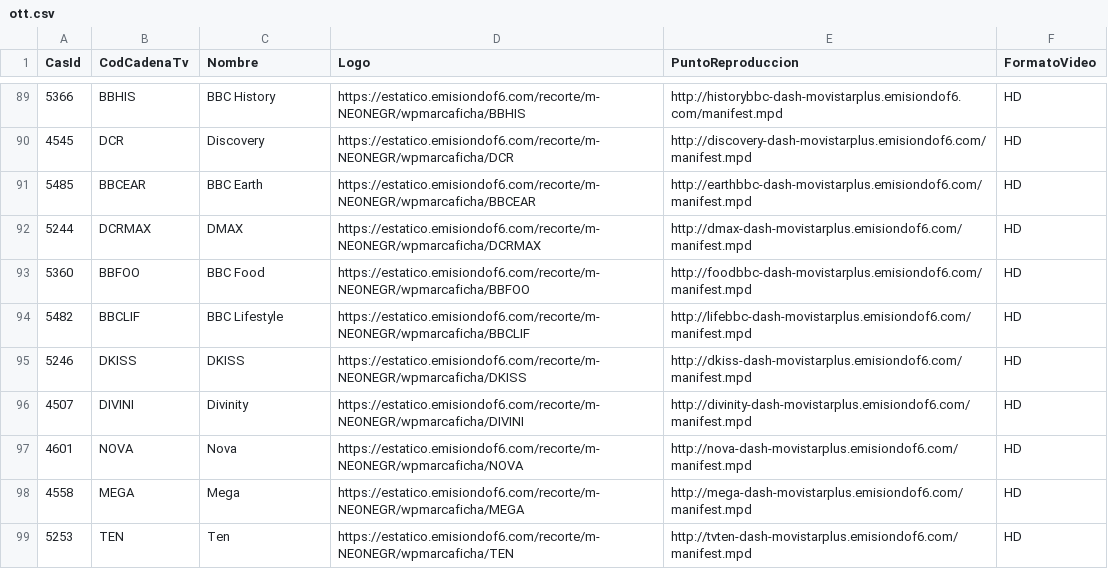
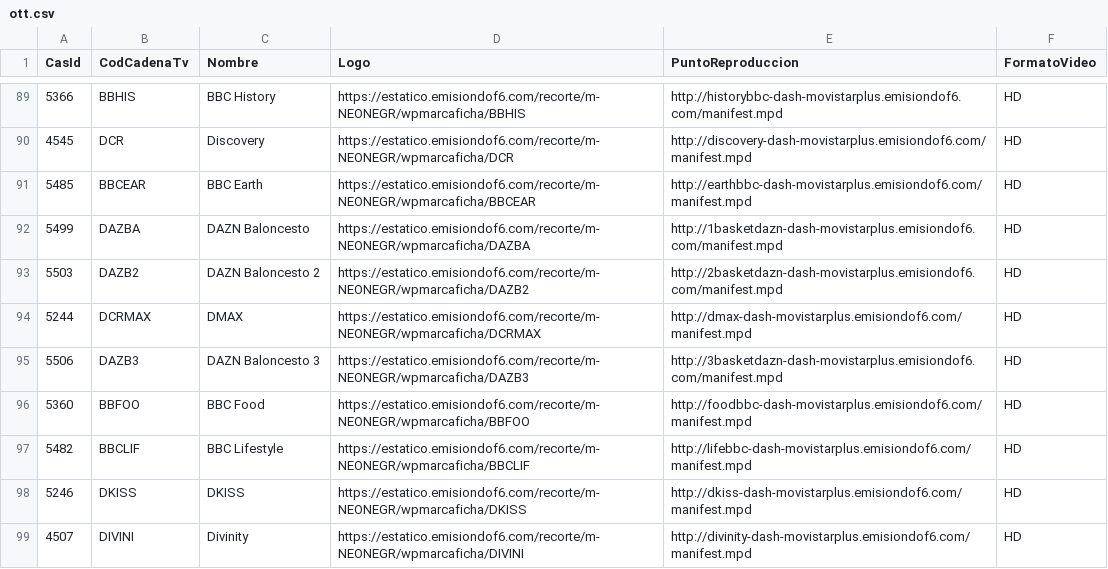
Before and after one commit to parotris3/Mfeed, a CSV file: ott.csv, drawn as a sheet; only a part is shown, gaps mark what is left out; the shorter side is filled out with more unchanged rows.

```diff
--- a/ott.csv
+++ b/ott.csv
@@ -91,3 +91,6 @@
 "5485","BBCEAR","BBC Earth","https://estatico.emisiondof6.com/recorte/m-NEONEGR/wpmarcaficha/BBCEAR","http://earthbbc-dash-movistarplus.emisiondof6.com/manifest.mpd","HD"
+"5499","DAZBA","DAZN Baloncesto","https://estatico.emisiondof6.com/recorte/m-NEONEGR/wpmarcaficha/DAZBA","http://1basketdazn-dash-movistarplus.emisiondof6.com/manifest.mpd","HD"
+"5503","DAZB2","DAZN Baloncesto 2","https://estatico.emisiondof6.com/recorte/m-NEONEGR/wpmarcaficha/DAZB2","http://2basketdazn-dash-movistarplus.emisiondof6.com/manifest.mpd","HD"
 "5244","DCRMAX","DMAX","https://estatico.emisiondof6.com/recorte/m-NEONEGR/wpmarcaficha/DCRMAX","http://dmax-dash-movistarplus.emisiondof6.com/manifest.mpd","HD"
+"5506","DAZB3","DAZN Baloncesto 3","https://estatico.emisiondof6.com/recorte/m-NEONEGR/wpmarcaficha/DAZB3","http://3basketdazn-dash-movistarplus.emisiondof6.com/manifest.mpd","HD"
 "5360","BBFOO","BBC Food","https://estatico.emisiondof6.com/recorte/m-NEONEGR/wpmarcaficha/BBFOO","http://foodbbc-dash-movistarplus.emisiondof6.com/manifest.mpd","HD"
```
Also changed, not shown: cambios.csv, difusion.csv.
